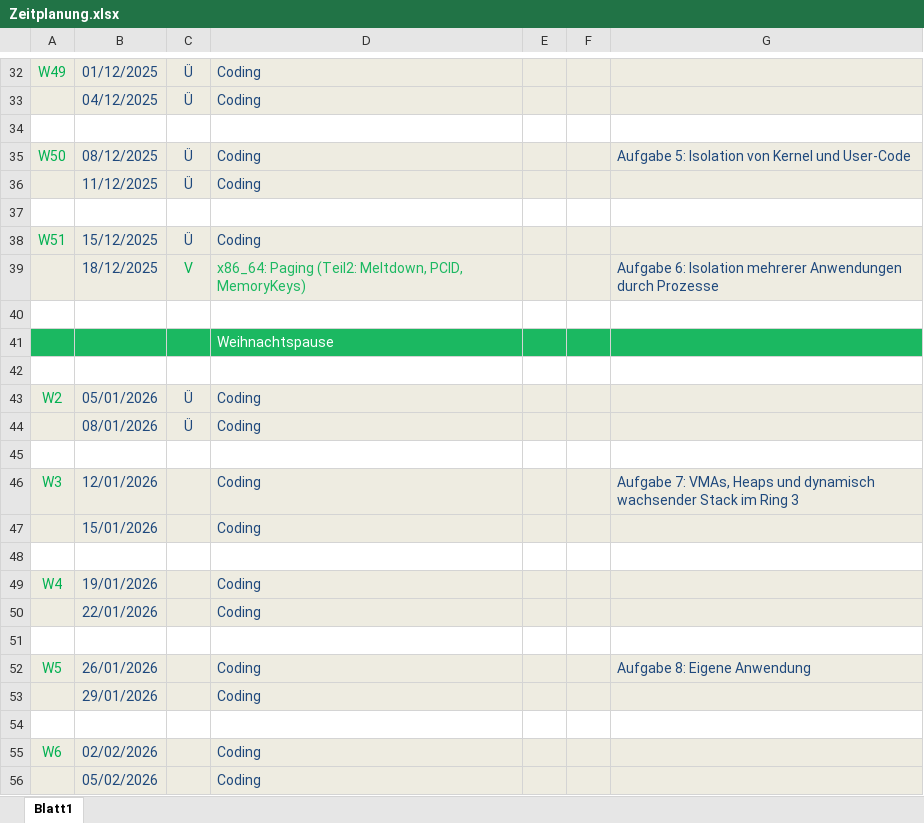
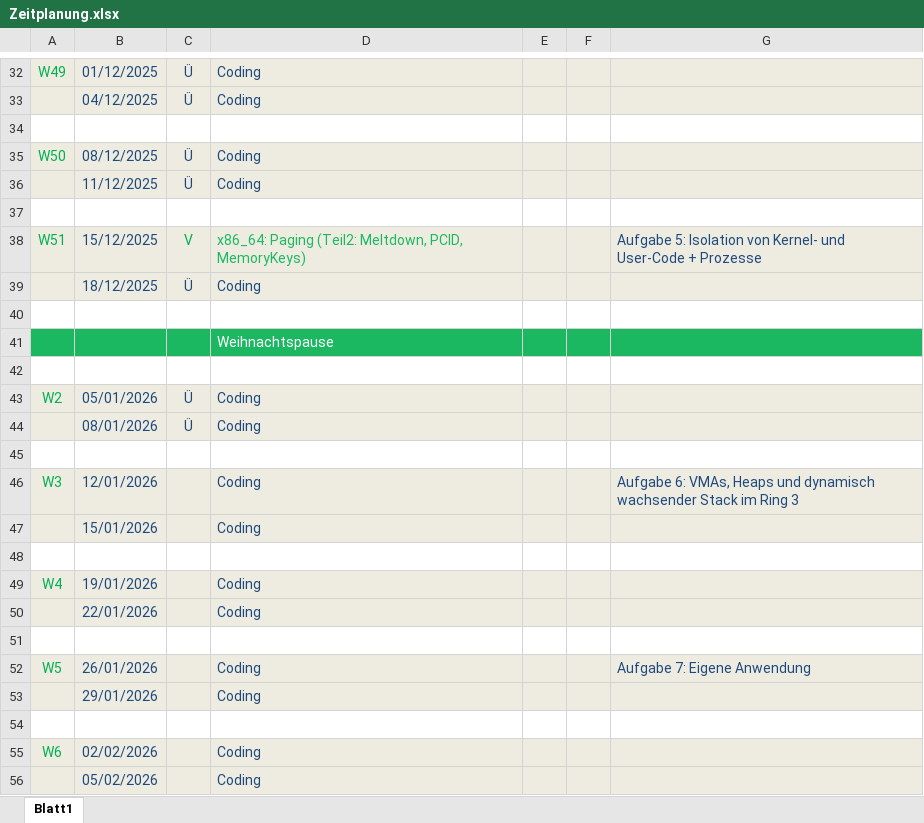
Before and after one commit to hhu-bsinfo/hhuTOSr, an Excel workbook: Zeitplanung.xlsx, sheet Blatt1, drawn as a sheet; only a part is shown, gaps mark what is left out; values as stored, in another font and other column widths than the file's, no borders; removed rows and columns are numbered as before the commit, all else as after; the diff names each change by its address in the sheet, - before the commit and + after, or states it on an @@ line.

Commit message:
Update schedule

```diff
--- a/Zeitplanung.xlsx (sheet Blatt1)
+++ b/Zeitplanung.xlsx (sheet Blatt1)
-G35: Aufgabe 5: Isolation von Kernel und User-Code
+G35: (empty)
+row 38: W51 | 15/12/2025 | V | x86_64: Paging (Teil2: Meltdown, PCID, MemoryKeys) |  |  | Aufgabe 5: Isolation von Kernel- und User-Code + Prozesse
-A39: W51
+A39: (empty)
-B39: 15/12/2025
+B39: 18/12/2025
-row 39:  | 18/12/2025 | V | x86_64: Paging (Teil2: Meltdown, PCID, MemoryKeys) |  |  | Aufgabe 6: Isolation mehrerer Anwendungen durch Prozesse
-G46: Aufgabe 7: VMAs, Heaps…
+G46: Aufgabe 6: VMAs, Heaps…
-G52: Aufgabe 8: Eigene Anwendung
+G52: Aufgabe 7: Eigene Anwendung
```
